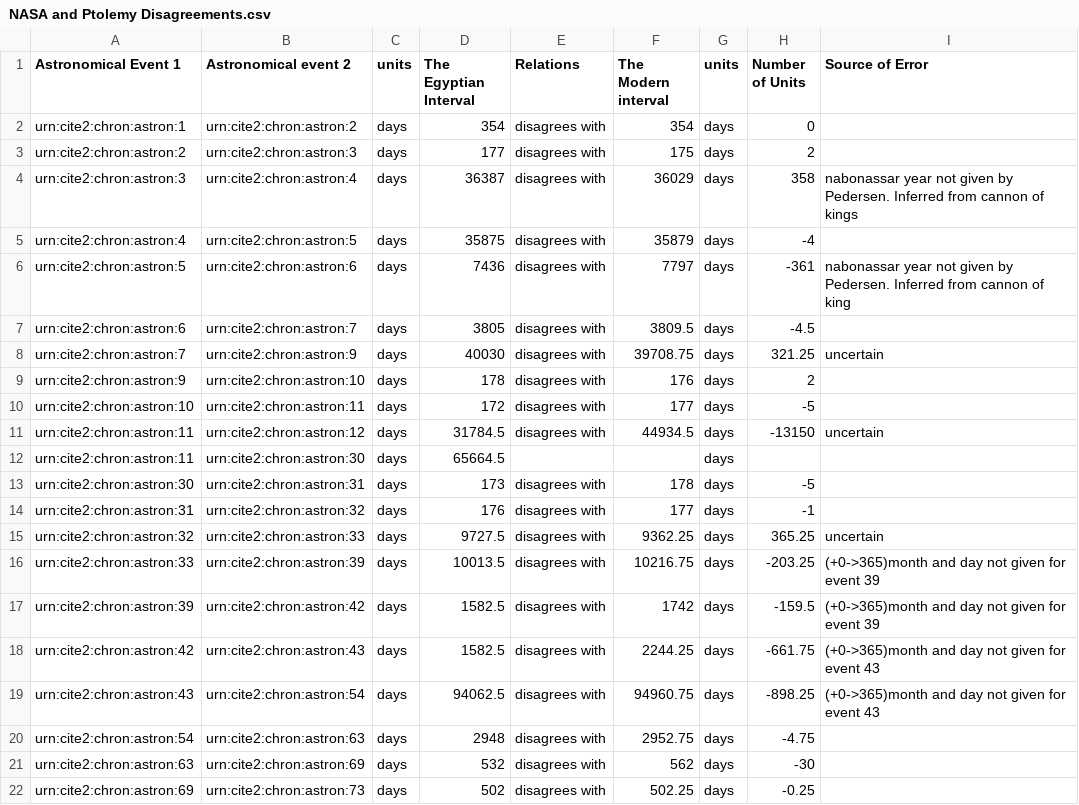
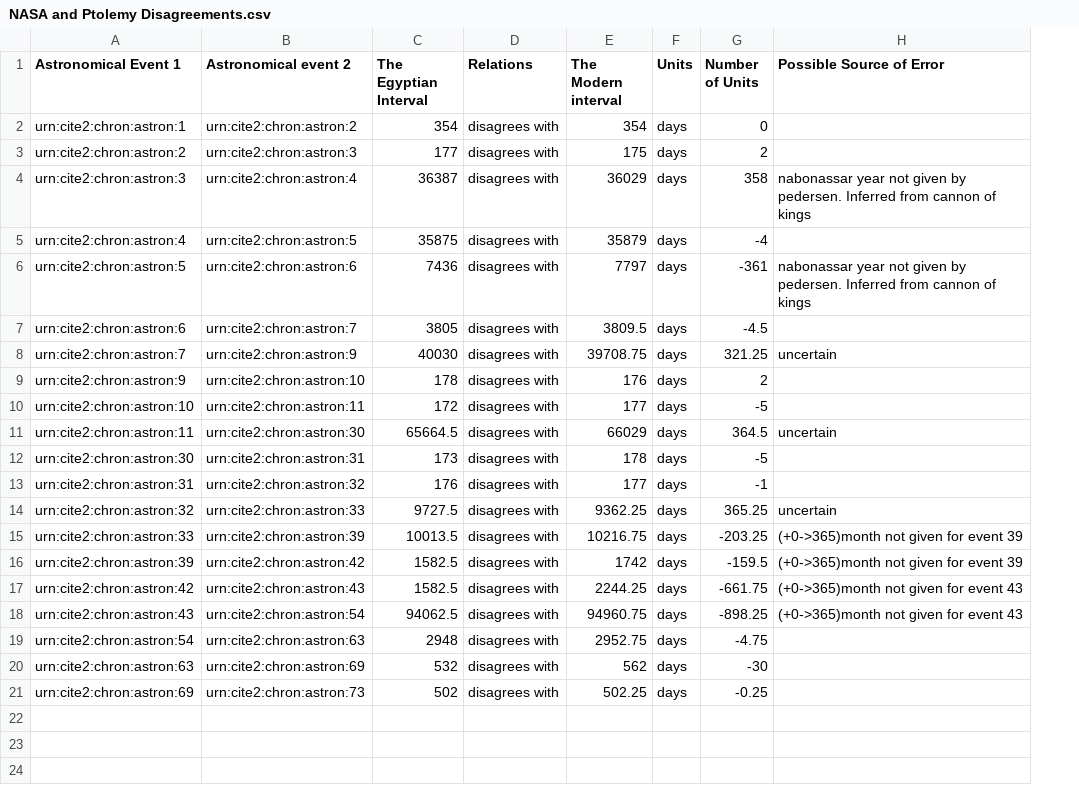
Before and after one commit to MPHamilton/Ptolemy-s-Almagest, a CSV file: NASA and Ptolemy Disagreements.csv, drawn as a sheet; removed rows and columns are numbered as before the commit, all else as after; the diff names each change by its address in the sheet, - before the commit and + after, or states it on an @@ line.

Commit message:
Update NASA and Ptolemy Disagreements.csv

```diff
--- a/NASA and Ptolemy Disagreements.csv
+++ b/NASA and Ptolemy Disagreements.csv
-column C (units), rows 2-10: all days; rows 12-22: all days
-column I (Source of Error), rows 4-8: nabonassar year not given by Pedersen. Inferred from cannon of kings |  | nabonassar year not given by Pedersen. Inferred from cannon of king |  | uncertain; rows 15-19: uncertain | (+0->365)month and day not given for event 39 | (+0->365)month and day not given for event 39 | (+0->365)month and day not given for event 43 | (+0->365)month and day not given for event 43
+column H (Possible Source of Error), rows 4-18: nabonassar year not given by pedersen. Inferred from cannon of kings |  | nabonassar year not given by pedersen. Inferred from cannon of kings |  | uncertain |  |  | uncertain |  |  | uncertain | (+0->365)month not given for event 39 | (+0->365)month not given for event 39 | (+0->365)month not given for event 43 | (+0->365)month not given for event 43
-F1: units
+F1: Units
-row 11: urn:cite2:chron:astron:11 | urn:cite2:chron:astron:12 | days | 31784.5 | disagrees with | 44934.5 | days | -13150 | uncertain
-D11 (Relations): (empty)
+D11 (Relations): disagrees with
-E11 (The Modern interval): (empty)
+E11 (The Modern interval): 66029
-G11 (Number of Units): (empty)
+G11 (Number of Units): 364.5
```
